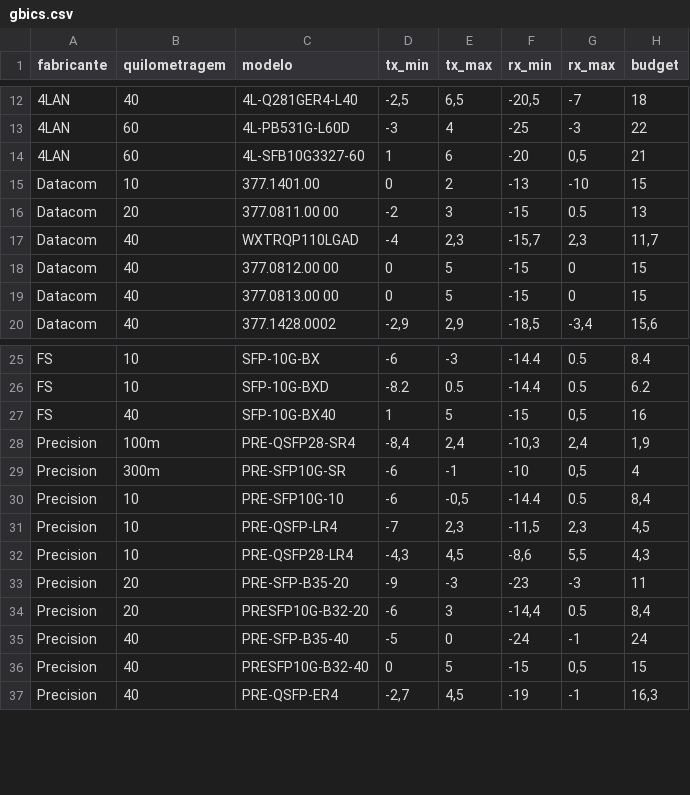
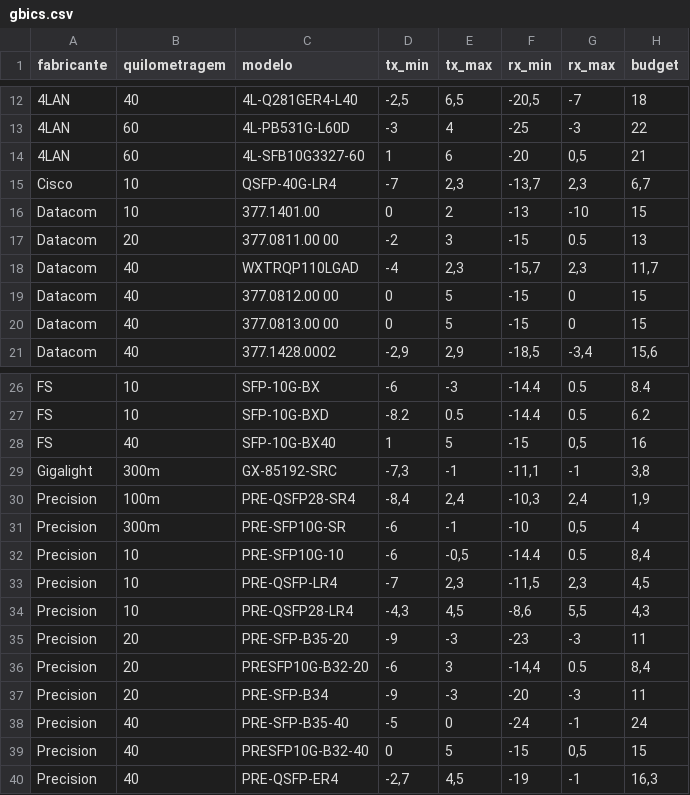
Before and after one commit to kevin-creator-ppa/calculadora-sinal-optico, a CSV file: gbics.csv, drawn as a sheet; only a part is shown, gaps mark what is left out; the diff names each change by its address in the sheet, - before the commit and + after, or states it on an @@ line.

Commit message:
Adiciona GBICs Cisco/Gigalight/Precision; corrige inversoes e tx_max invalido

```diff
--- a/gbics.csv
+++ b/gbics.csv
+row 15: Cisco | 10 | QSFP-40G-LR4 | -7 | 2,3 | -13,7 | 2,3 | 6,7
+row 29: Gigalight | 300m | GX-85192-SRC | -7,3 | -1 | -11,1 | -1 | 3,8
+row 37: Precision | 20 | PRE-SFP-B34 | -9 | -3 | -20 | -3 | 11
```
